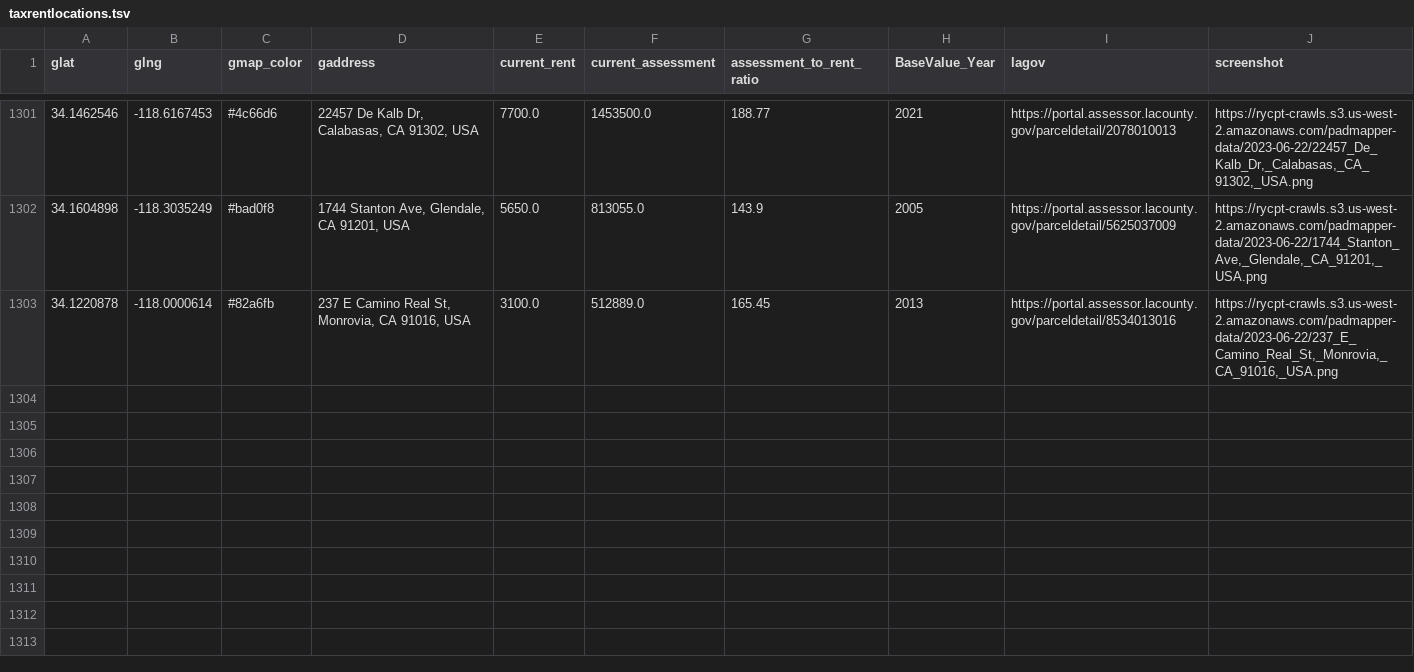
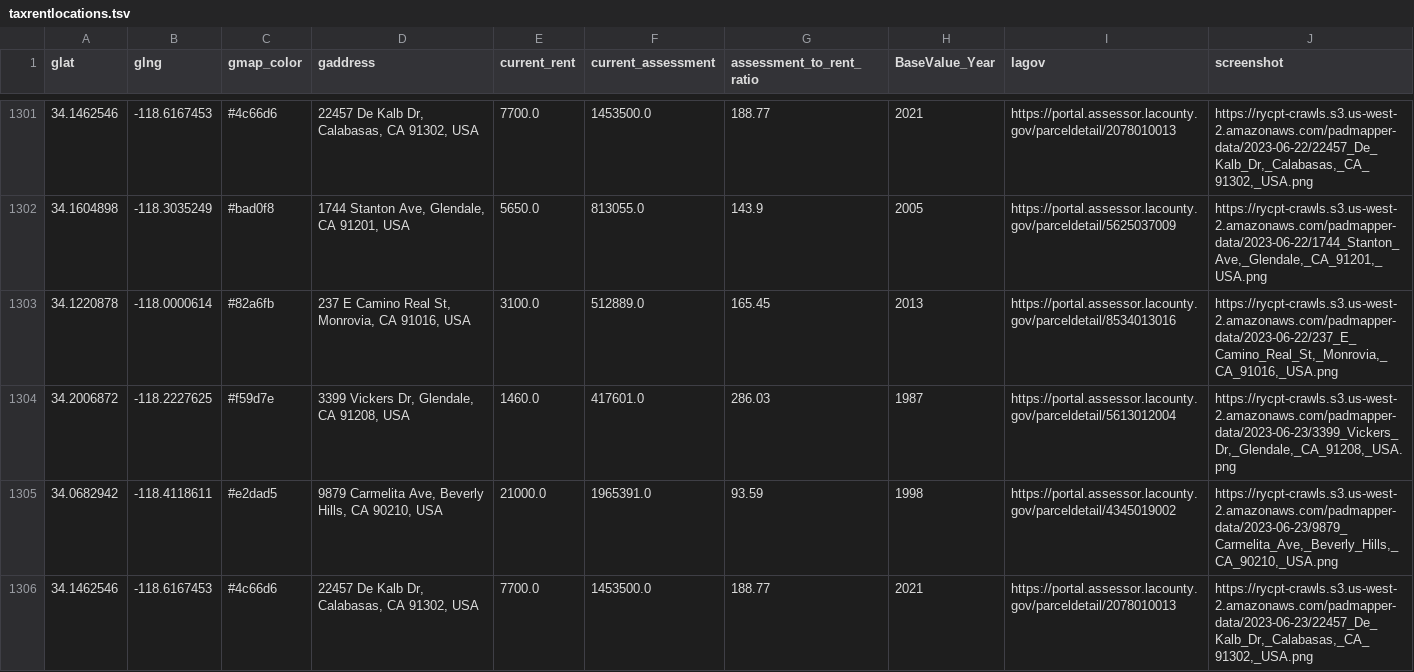
Before and after one commit to rcompton/ryancompton.net, a TSV file: assets/taxrentlocations.tsv, drawn as a sheet; only a part is shown, gaps mark what is left out.

```diff
--- a/assets/taxrentlocations.tsv
+++ b/assets/taxrentlocations.tsv
@@ -1303 +1303,4 @@ glat	glng	gmap_color	gaddress	current_rent	current_assessment	assessment_to_rent
 34.1220878	-118.0000614	#82a6fb	237 E Camino Real St, Monrovia, CA 91016, USA	3100.0	512889.0	165.45	2013	https://portal.assessor.lacounty.gov/parceldetail/8534013016	https://rycpt-crawls.s3.us-west-2.amazonaws.com/padmapper-data/2023-06-22/237_E_Camino_Real_St,_Monrovia,_CA_91016,_USA.png
+34.2006872	-118.2227625	#f59d7e	3399 Vickers Dr, Glendale, CA 91208, USA	1460.0	417601.0	286.03	1987	https://portal.assessor.lacounty.gov/parceldetail/5613012004	https://rycpt-crawls.s3.us-west-2.amazonaws.com/padmapper-data/2023-06-23/3399_Vickers_Dr,_Glendale,_CA_91208,_USA.png
+34.0682942	-118.4118611	#e2dad5	9879 Carmelita Ave, Beverly Hills, CA 90210, USA	21000.0	1965391.0	93.59	1998	https://portal.assessor.lacounty.gov/parceldetail/4345019002	https://rycpt-crawls.s3.us-west-2.amazonaws.com/padmapper-data/2023-06-23/9879_Carmelita_Ave,_Beverly_Hills,_CA_90210,_USA.png
+34.1462546	-118.6167453	#4c66d6	22457 De Kalb Dr, Calabasas, CA 91302, USA	7700.0	1453500.0	188.77	2021	https://portal.assessor.lacounty.gov/parceldetail/2078010013	https://rycpt-crawls.s3.us-west-2.amazonaws.com/padmapper-data/2023-06-23/22457_De_Kalb_Dr,_Calabasas,_CA_91302,_USA.png
```
Also changed, not shown: 1 other file.
